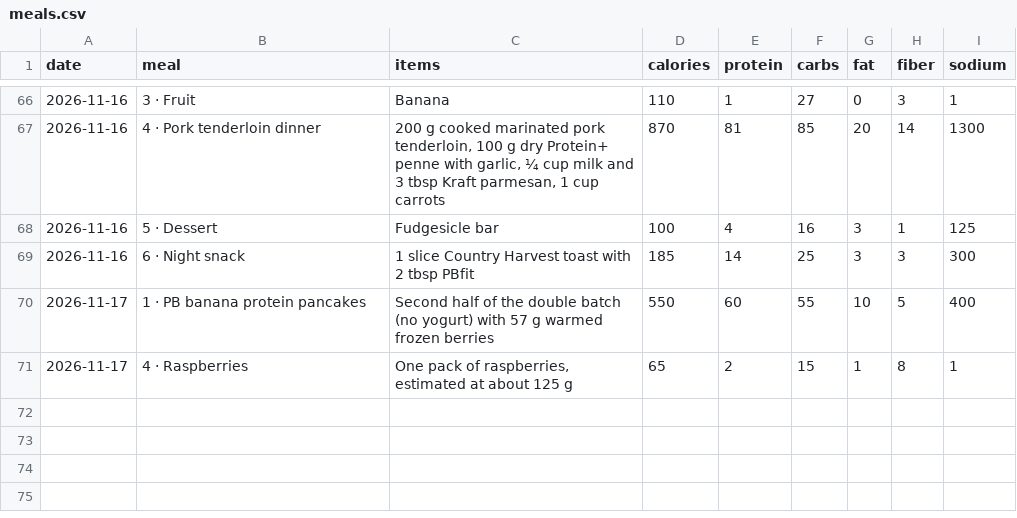
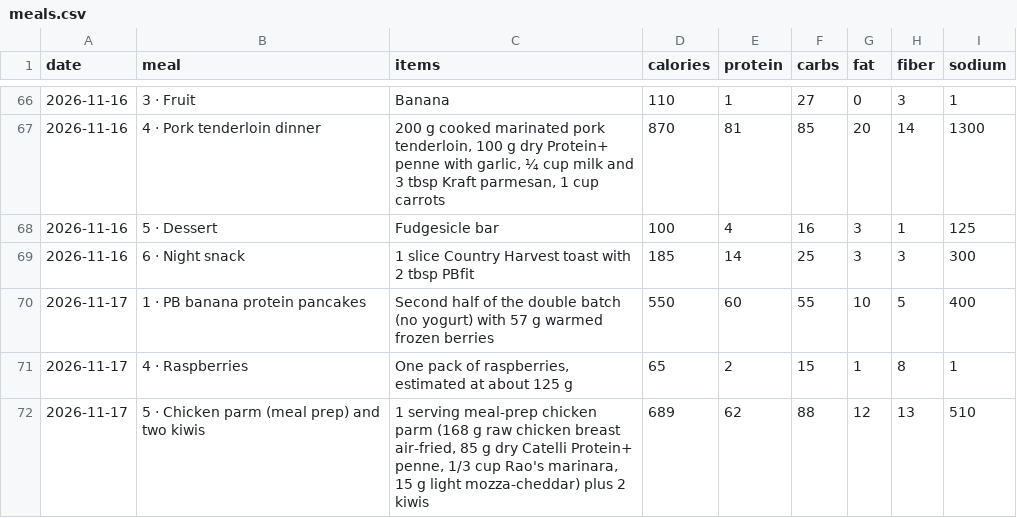
Before and after one commit to philippeharte-bit/cut-tracker, a CSV file: data/meals.csv, drawn as a sheet; only a part is shown, gaps mark what is left out.

Commit message:
Jarvis: log Chicken parm (meal prep) and two kiwis (689 kcal) on 2026-11-17

```diff
--- a/data/meals.csv
+++ b/data/meals.csv
@@ -71 +71,2 @@ date,meal,items,calories,protein,carbs,fat,fiber,sodium
 2026-11-17,4 · Raspberries,"One pack of raspberries, estimated at about 125 g",65,2,15,1,8,1
+2026-11-17,5 · Chicken parm (meal prep) and two kiwis,"1 serving meal-prep chicken parm (168 g raw chicken breast air-fried, 85 g dry Catelli Protein+ penne, 1/3 cup Rao's marinara, 15 g light mozza-cheddar) plus 2 kiwis",689,62,88,12,13,510
```
